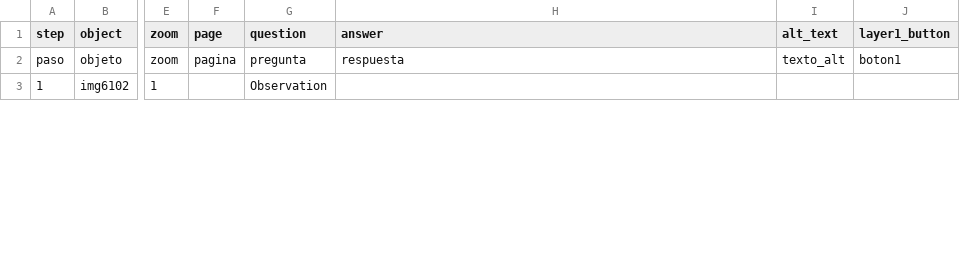
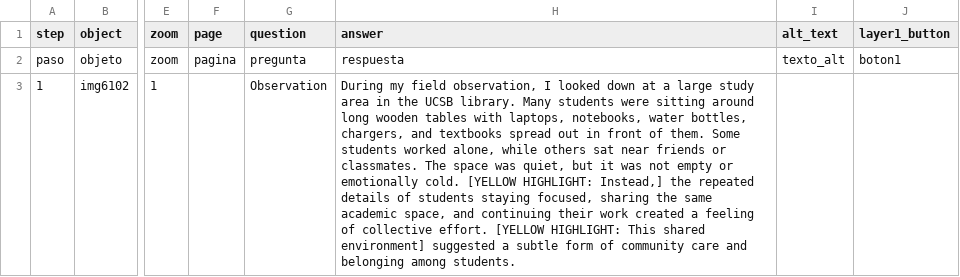
Before and after one commit to Yuzhen-Zhang970/yuzhen_zhang, a CSV file: telar-content/spreadsheets/quiet-devotion-in-m6jm.csv, drawn as a sheet; only a part is shown, gaps mark what is left out; the diff covers the shown part only; the diff names each change by its address in the sheet, - before the commit and + after, or states it on an @@ line.

Commit message:
Modify 1 story
Changed:
  Story: Quiet Devotion in the Library

Published via Telar Compositor

```diff
--- a/telar-content/spreadsheets/quiet-devotion-in-m6jm.csv
+++ b/telar-content/spreadsheets/quiet-devotion-in-m6jm.csv
-H3 (answer): (empty)
+H3 (answer): During my field observation, I looked down at a large study area in the UCSB library. Many students were sitting around long wooden tables with laptops, notebooks, water bottles, chargers, and textbooks spread out in front of them. Some students worked alone, while others sat near friends or classmates. The space was quiet, but it was not empty or emotionally cold. [YELLOW HIGHLIGHT: Instead,] the repeated details of students staying focused, sharing the same academic space, and continuing their work created a feeling of collective effort. [YELLOW HIGHLIGHT: This shared environment] suggested a subtle form of community care and belonging among students.
```
Also changed, not shown: 3 edited cells elsewhere in this file.
